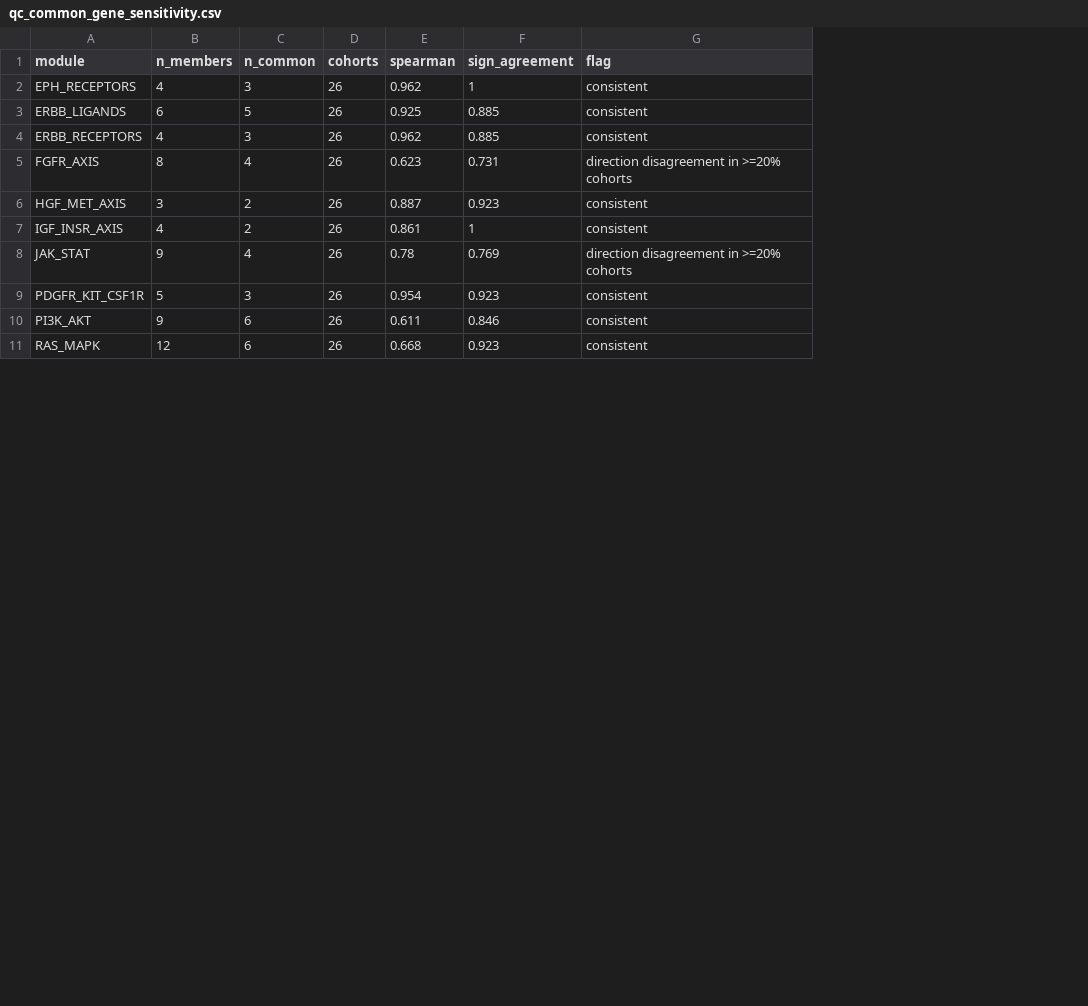
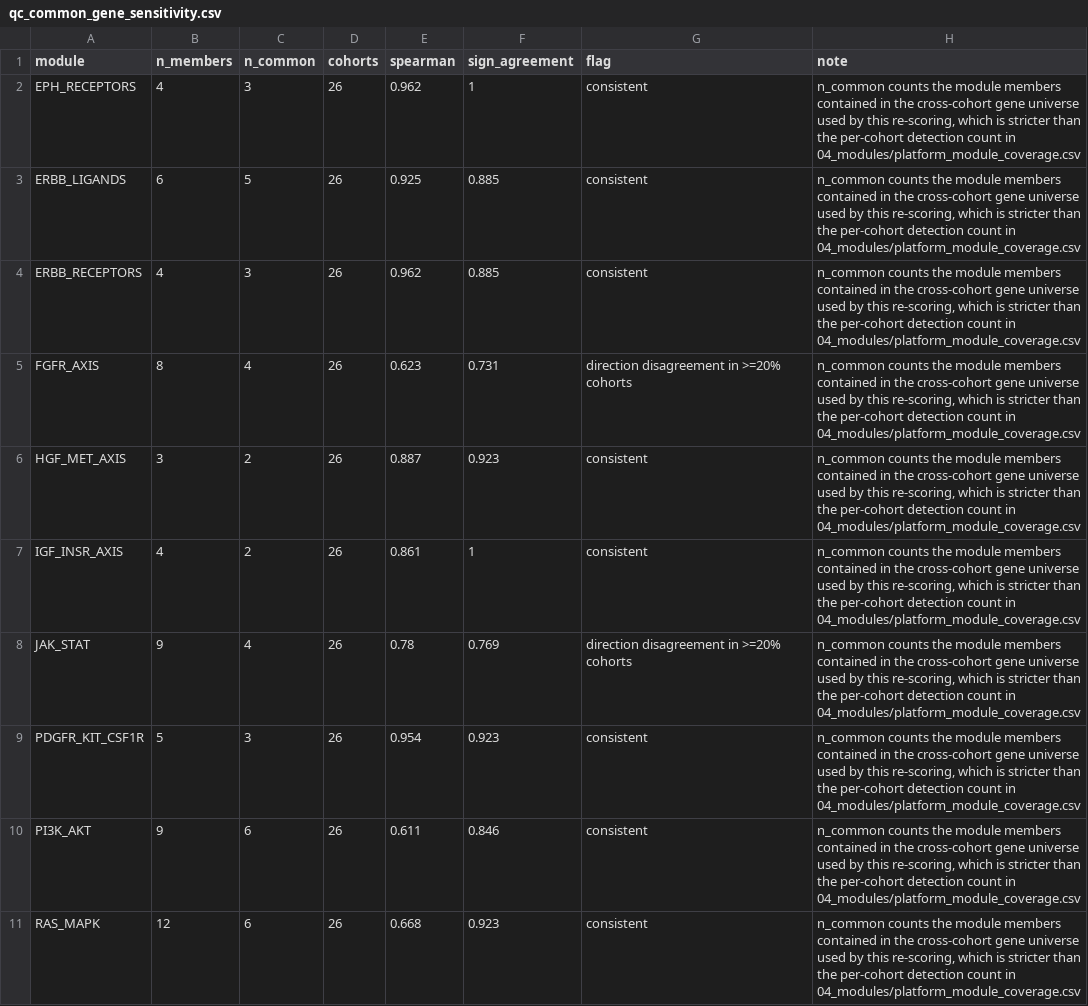
Before and after one commit to 202420652/cross-disease-transcriptomic-resource, a CSV file: deposit/08_qc/qc_common_gene_sensitivity.csv, drawn as a sheet; only a part is shown; the diff names each change by its address in the sheet, - before the commit and + after, or states it on an @@ line.

Commit message:
Release v1.2: documentation completeness (deposit v20.0)
- 08_qc/data_dictionary.csv rebuilt from the shipped files: 99/99 CSV files and
  844 field definitions (was 87/738); adds the 12 CSV files and 4 columns
  introduced by v1.1 and recomputes n_rows/n_missing for every file
- 07_estimates/PROVENANCE.md states both layers (442 delivered, 425 estimates)
- 08_qc/qc_common_gene_sensitivity.csv gains a note column defining n_common
- deposit/00_README.md version, tag and date corrected; concept DOI cited
- integrity manifests regenerated (149 files, 146 checksummed)

```diff
--- a/deposit/08_qc/qc_common_gene_sensitivity.csv
+++ b/deposit/08_qc/qc_common_gene_sensitivity.csv
+column H (note), rows 2-11: all n_common counts the module members contained in the cross-cohort gene universe used by this re-scoring, which is stricter than the per-cohort detection count in 04_modules/platform_module_coverage.csv
```
Also changed, not shown: deposit/08_qc/file_inventory_and_checksums.csv, 11 other files.
